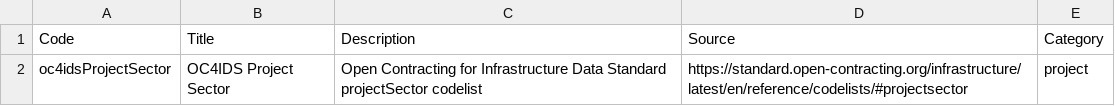
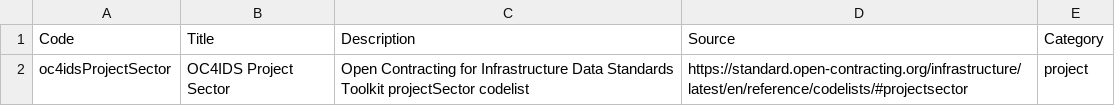
Before and after one commit to open-contracting-extensions/ocds_project_extension, a CSV file: codelists/+itemClassificationScheme.csv, drawn as a sheet.

```diff
--- a/codelists/+itemClassificationScheme.csv
+++ b/codelists/+itemClassificationScheme.csv
@@ -1,2 +1,2 @@
 Code,Title,Description,Source,Category
-oc4idsProjectSector,OC4IDS Project Sector,Open Contracting for Infrastructure Data Standard projectSector codelist,https://standard.open-contracting.org/infrastructure/latest/en/reference/codelists/#projectsector,project
+oc4idsProjectSector,OC4IDS Project Sector,Open Contracting for Infrastructure Data Standards Toolkit projectSector codelist,https://standard.open-contracting.org/infrastructure/latest/en/reference/codelists/#projectsector,project
```
Also changed, not shown: 1 other file.
